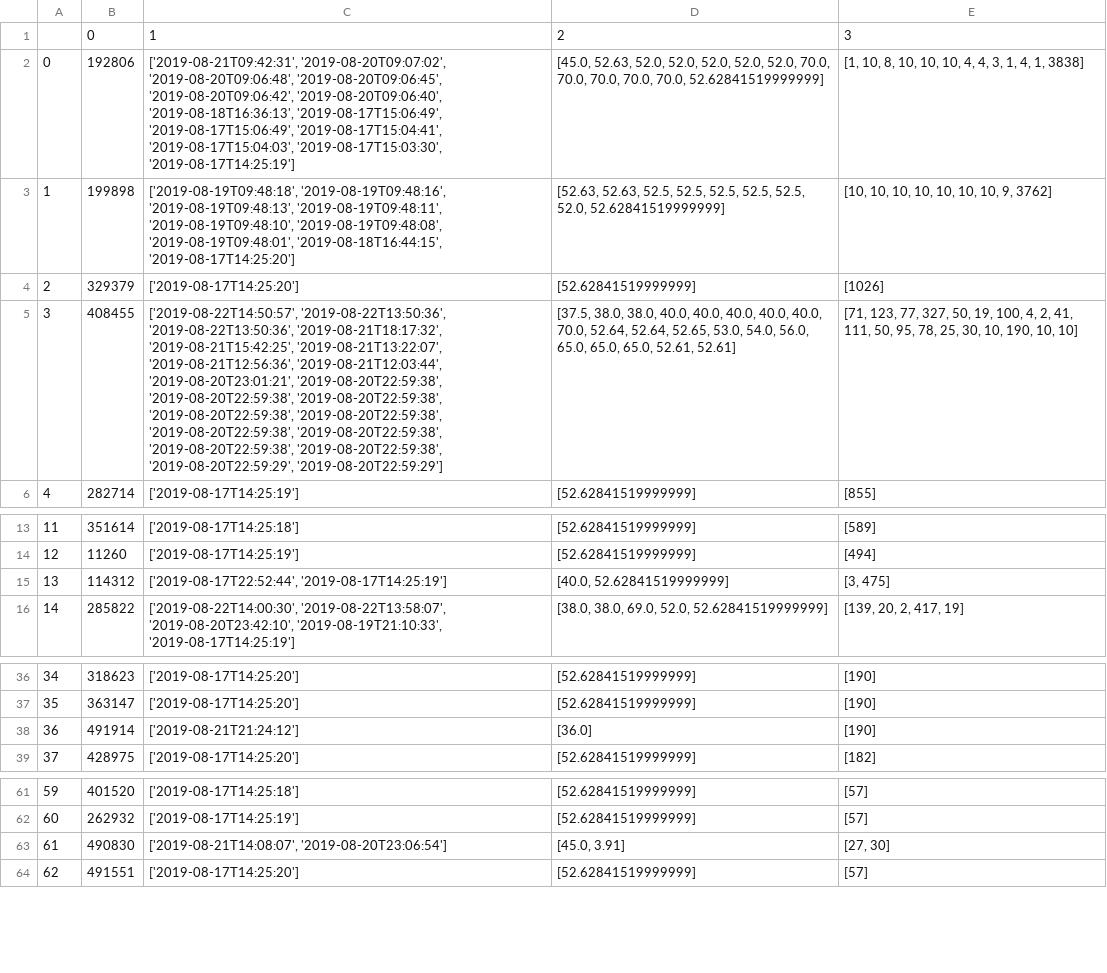
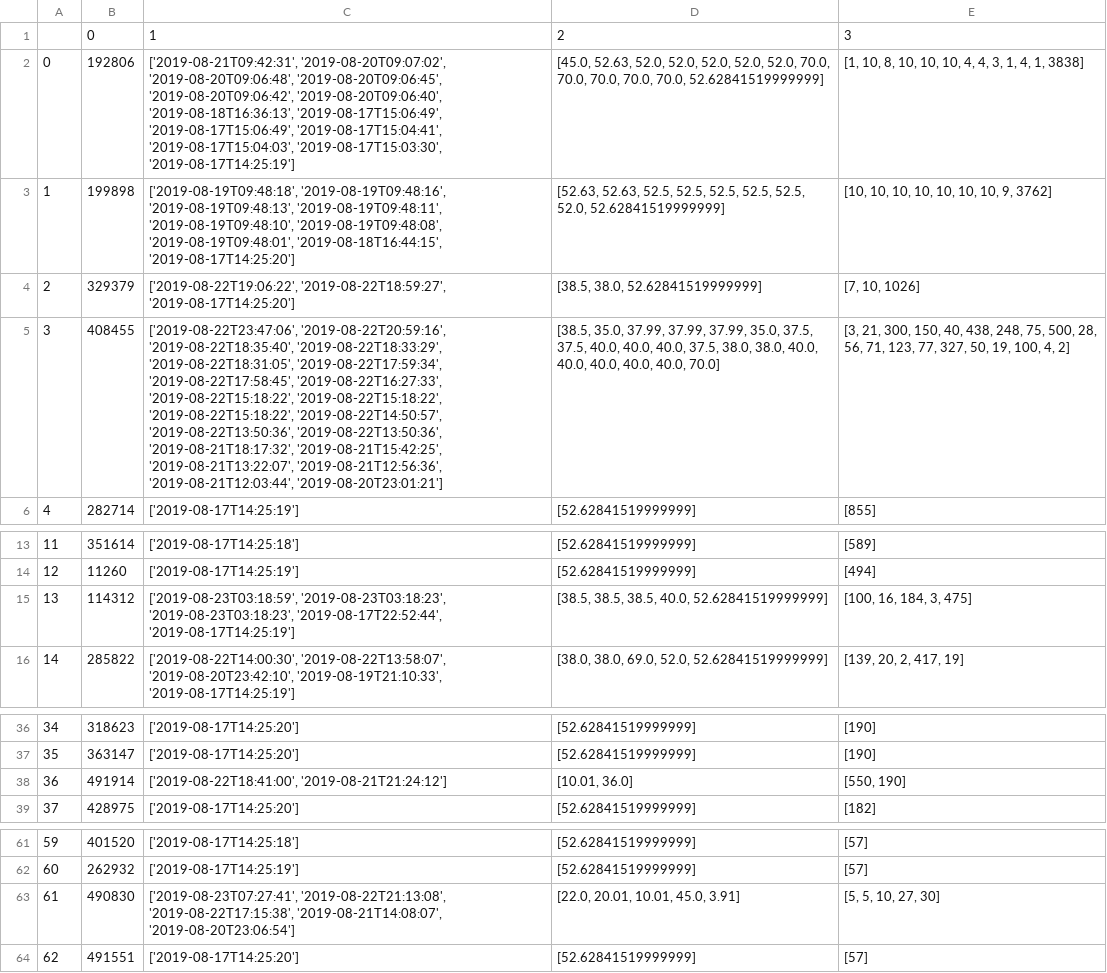
Before and after one commit to pleiadesian/tinygrail-monitor, a CSV file: bid.csv, drawn as a sheet; only a part is shown, gaps mark what is left out; the diff names each change by its address in the sheet, - before the commit and + after, or states it on an @@ line.

```diff
--- a/bid.csv
+++ b/bid.csv
-C4: ['2019-08-17T14:25:20']
+C4: ['2019-08-22T19:06:22', '2019-08-22T18:59:27', '2019-08-17T14:25:20']
-D4: [52.62841519999999]
+D4: [38.5, 38.0, 52.62841519999999]
-E4: [1026]
+E4: [7, 10, 1026]
-C5: ['2019-08-22T14:50:57', '2019-08-22T13:50:36', '2019-08-22T13:50:36', '2019-08-21T18:17:32', '2019-08-21T15:42:25', '2019-08-21T13:22:07', '2019-08-21T12:56:36', '2019-08-21T12:03:44', '2019-08-20T23:01:21', '2019-08-20T22:59:38', '2019-08-20T22:59:38', '2019-08-20T22:59:38', '2019-08-20T22:59:38', '2019-08-20T22:59:38', '2019-08-20T22:59:38', '2019-08-20T22:59:38', '2019-08-20T22:59:38', '2019-08-20T22:59:38', '2019-08-20T22:59:29', '2019-08-20T22:59:29']
+C5: ['2019-08-22T23:47:06', '2019-08-22T20:59:16', '2019-08-22T18:35:40', '2019-08-22T18:33:29', '2019-08-22T18:31:05', '2019-08-22T17:59:34', '2019-08-22T17:58:45', '2019-08-22T16:27:33', '2019-08-22T15:18:22', '2019-08-22T15:18:22', '2019-08-22T15:18:22', '2019-08-22T14:50:57', '2019-08-22T13:50:36', '2019-08-22T13:50:36', '2019-08-21T18:17:32', '2019-08-21T15:42:25', '2019-08-21T13:22:07', '2019-08-21T12:56:36', '2019-08-21T12:03:44', '2019-08-20T23:01:21']
-D5: [37.5, 38.0, 38.0, 40.0, 40.0, 40.0, 40.0, 40.0, 70.0, 52.64, 52.64, 52.65, 53.0, 54.0, 56.0, 65.0, 65.0, 65.0, 52.61, 52.61]
+D5: [38.5, 35.0, 37.99, 37.99, 37.99, 35.0, 37.5, 37.5, 40.0, 40.0, 40.0, 37.5, 38.0, 38.0, 40.0, 40.0, 40.0, 40.0, 40.0, 70.0]
-E5: [71, 123, 77, 327, 50, 19, 100, 4, 2, 41, 111, 50, 95, 78, 25, 30, 10, 190, 10, 10]
+E5: [3, 21, 300, 150, 40, 438, 248, 75, 500, 28, 56, 71, 123, 77, 327, 50, 19, 100, 4, 2]
-C15: ['2019-08-17T22:52:44', '2019-08-17T14:25:19']
+C15: ['2019-08-23T03:18:59', '2019-08-23T03:18:23', '2019-08-23T03:18:23', '2019-08-17T22:52:44', '2019-08-17T14:25:19']
-D15: [40.0, 52.62841519999999]
+D15: [38.5, 38.5, 38.5, 40.0, 52.62841519999999]
-E15: [3, 475]
+E15: [100, 16, 184, 3, 475]
-C38: ['2019-08-21T21:24:12']
+C38: ['2019-08-22T18:41:00', '2019-08-21T21:24:12']
-D38: [36.0]
+D38: [10.01, 36.0]
-E38: [190]
+E38: [550, 190]
-C63: ['2019-08-21T14:08:07', '2019-08-20T23:06:54']
+C63: ['2019-08-23T07:27:41', '2019-08-22T21:13:08', '2019-08-22T17:15:38', '2019-08-21T14:08:07', '2019-08-20T23:06:54']
-D63: [45.0, 3.91]
+D63: [22.0, 20.01, 10.01, 45.0, 3.91]
-E63: [27, 30]
+E63: [5, 5, 10, 27, 30]
```
Also changed, not shown: ask.csv, 4 other files.
